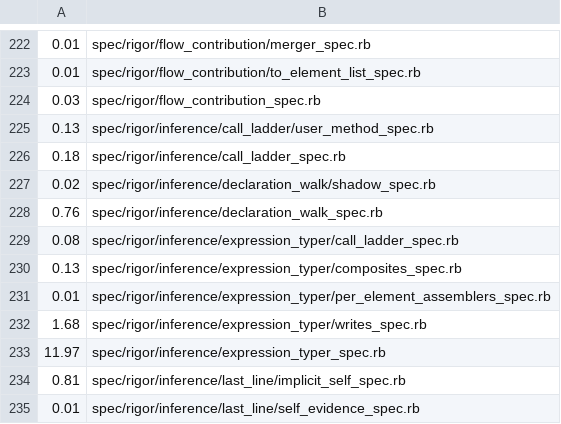
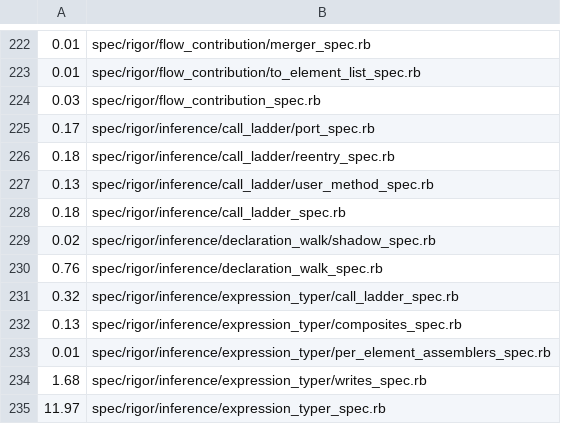
Before and after one commit to rigortype/rigor, a TSV file: tool/spec_costs.tsv, drawn as a sheet; only a part is shown, gaps mark what is left out; the shorter side is filled out with more unchanged rows.

Commit message:
Hold the rung modules to the call ladder's port (ADR-116 WD12 S6)
ADR-116's WD12 amendment gives a rung module the walking typer and asks
the first rung slice to create CallLadder::PORT and two specs. The
tables, in call_ladder.rb beside RUNGS, which the engine does not load:

- REENTRY: the typer methods public only so that a rung module can call
  them, each @api private. A slice adds a name when its rung first
  needs one.
- PORT: scope and REENTRY, all a rung module may call on its typer.
- SECOND_ENTRIES: what a rung module exposes beside try_call, each row
  with its reason and whether the entry is given the typer.
  UserMethod.infer (its arguments as positionals) and
  UserMethod.user_inference_receiver? (the rung's gate) are the rows.
- DISPATCHER_INTERIOR: resolve and resolve_site, which skip the records
  dispatch_site makes after an answer.

spec/rigor/inference/call_ladder/port_spec.rb reads each rung module
with Prism (spec/support/call_ladder_port.rb). Every use of the local
typer is a call named in PORT (send and the other reflective calls
being none) or the typer handed to a function given one; the scope is
read as typer.scope; no rung calls back more than four members; the
module exposes exactly its row's asked_as and its second entries; the
entry takes (site, typer); and a second entry that is not given the
typer is a function of its arguments alone (no typer or scope, no call
without a receiver or on self or a constant, no non-local variable).
On the typer's side, each PORT member is public and marked @api
private, and REENTRY is the one public statement.

spec/rigor/inference/call_ladder/reentry_spec.rb reads the engine, the
plugins and the examples: a re-entry point is called by the typer on
itself and by a rung module on its typer, and from nowhere else, by
name, through a reflective call or as a &:name block; and neither the
typer nor a rung module asks the dispatcher's interior.

Both run from the typer's mirror directory too, as the order pin does,
and bin/verify-changed selects all four specs for a change to either
reader under spec/support/. The internal spec's § "The call ladder" and
the code map's two call-ladder rows say what a rung module is and what
holds it.

Refs #3345

```diff
--- a/tool/spec_costs.tsv
+++ b/tool/spec_costs.tsv
@@ -224,2 +224,4 @@
 0.03	spec/rigor/flow_contribution_spec.rb
+0.17	spec/rigor/inference/call_ladder/port_spec.rb
+0.18	spec/rigor/inference/call_ladder/reentry_spec.rb
 0.13	spec/rigor/inference/call_ladder/user_method_spec.rb
@@ -228,3 +230,3 @@
 0.76	spec/rigor/inference/declaration_walk_spec.rb
-0.08	spec/rigor/inference/expression_typer/call_ladder_spec.rb
+0.32	spec/rigor/inference/expression_typer/call_ladder_spec.rb
 0.13	spec/rigor/inference/expression_typer/composites_spec.rb
```
Also changed, not shown: 10 other files.
